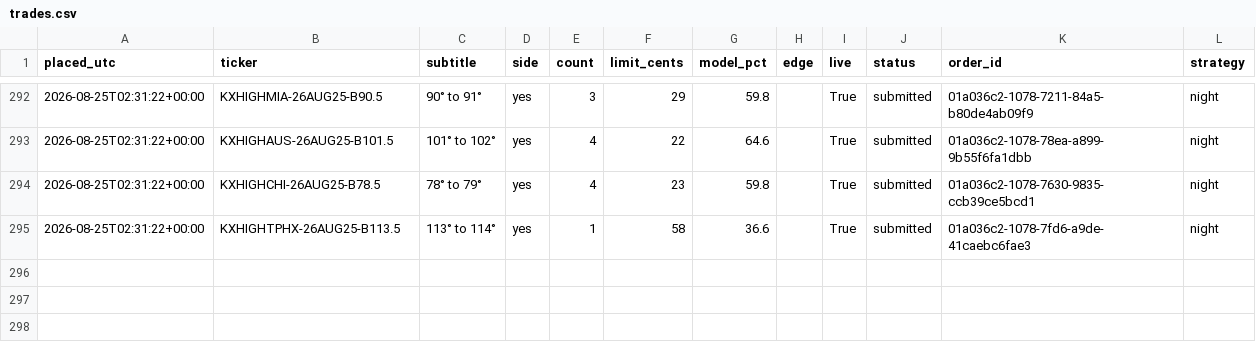
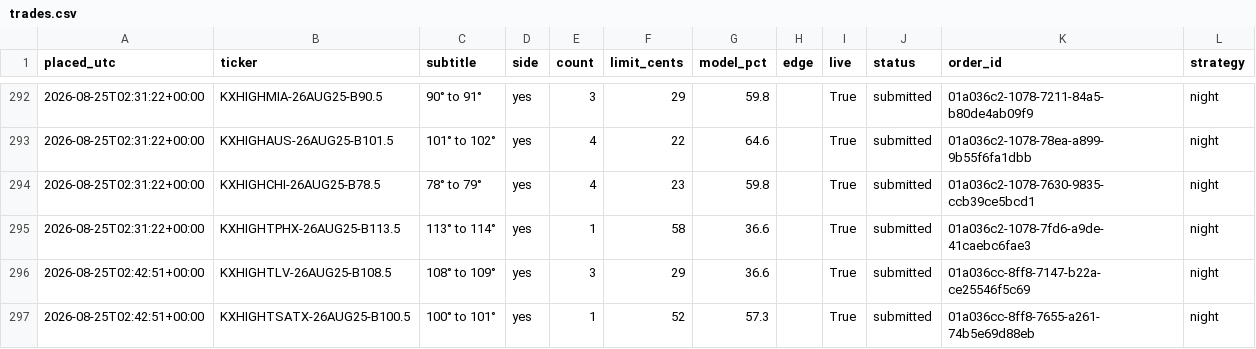
Before and after one commit to chrisscott2526-prog/Weather-Bot, a CSV file: trades.csv, drawn as a sheet; only a part is shown, gaps mark what is left out.

Commit message:
trades 2026-08-25 02:42

```diff
--- a/trades.csv
+++ b/trades.csv
@@ -295 +295,3 @@ placed_utc,ticker,subtitle,side,count,limit_cents,model_pct,edge,live,status,ord
 2026-08-25T02:31:22+00:00,KXHIGHTPHX-26AUG25-B113.5,113° to 114°,yes,1,58,36.6,,True,submitted,01a036c2-1078-7fd6-a9de-41caebc6fae3,night
+2026-08-25T02:42:51+00:00,KXHIGHTLV-26AUG25-B108.5,108° to 109°,yes,3,29,36.6,,True,submitted,01a036cc-8ff8-7147-b22a-ce25546f5c69,night
+2026-08-25T02:42:51+00:00,KXHIGHTSATX-26AUG25-B100.5,100° to 101°,yes,1,52,57.3,,True,submitted,01a036cc-8ff8-7655-a261-74b5e69d88eb,night
```
